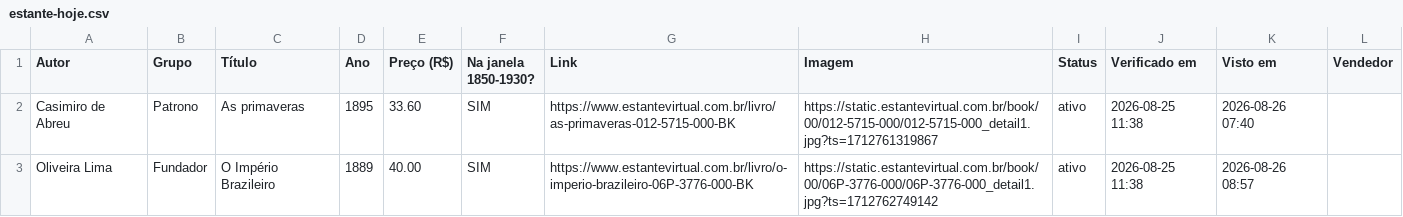
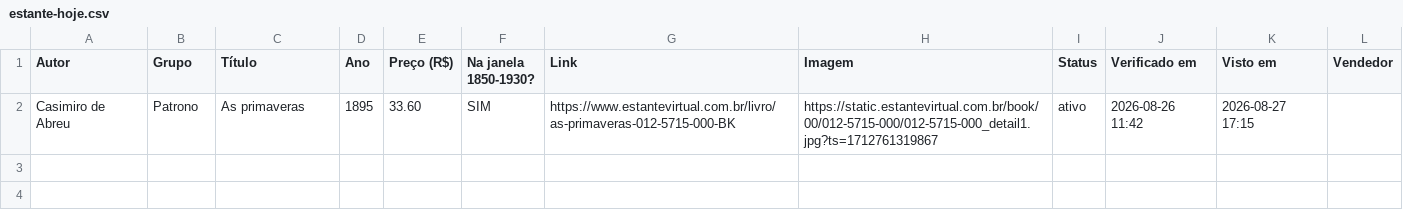
Before and after one commit to feliperibeirobittencourt/clio-radar, a CSV file: raw/estante-hoje.csv, drawn as a sheet.

```diff
--- a/raw/estante-hoje.csv
+++ b/raw/estante-hoje.csv
@@ -1,3 +1,2 @@
 Autor,Grupo,Título,Ano,Preço (R$),Na janela 1850-1930?,Link,Imagem,Status,Verificado em,Visto em,Vendedor
-Casimiro de Abreu,Patrono,As primaveras,1895,33.60,SIM,https://www.estantevirtual.com.br/livro/as-primaveras-012-5715-000-BK,https://static.estantevirtual.com.br/book/00/012-5715-000/012-5715-000_detail1.jpg?ts=1712761319867,ativo,2026-08-25 11:38,2026-08-26 07:40,
-Oliveira Lima,Fundador,O Império Brazileiro,1889,40.00,SIM,https://www.estantevirtual.com.br/livro/o-imperio-brazileiro-06P-3776-000-BK,https://static.estantevirtual.com.br/book/00/06P-3776-000/06P-3776-000_detail1.jpg?ts=1712762749142,ativo,2026-08-25 11:38,2026-08-26 08:57,
+Casimiro de Abreu,Patrono,As primaveras,1895,33.60,SIM,https://www.estantevirtual.com.br/livro/as-primaveras-012-5715-000-BK,https://static.estantevirtual.com.br/book/00/012-5715-000/012-5715-000_detail1.jpg?ts=1712761319867,ativo,2026-08-26 11:42,2026-08-27 17:15,
```
Also changed, not shown: 1 other file.
